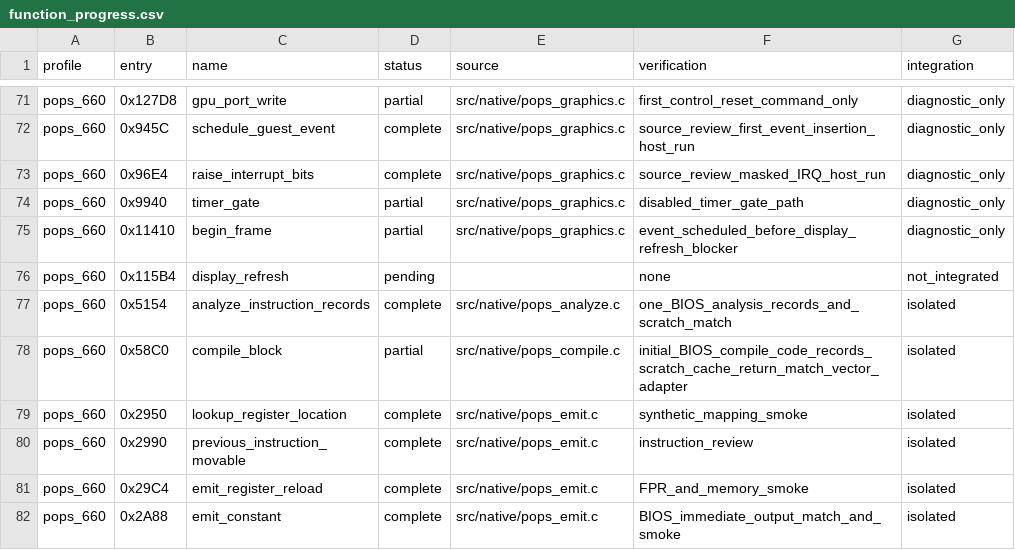
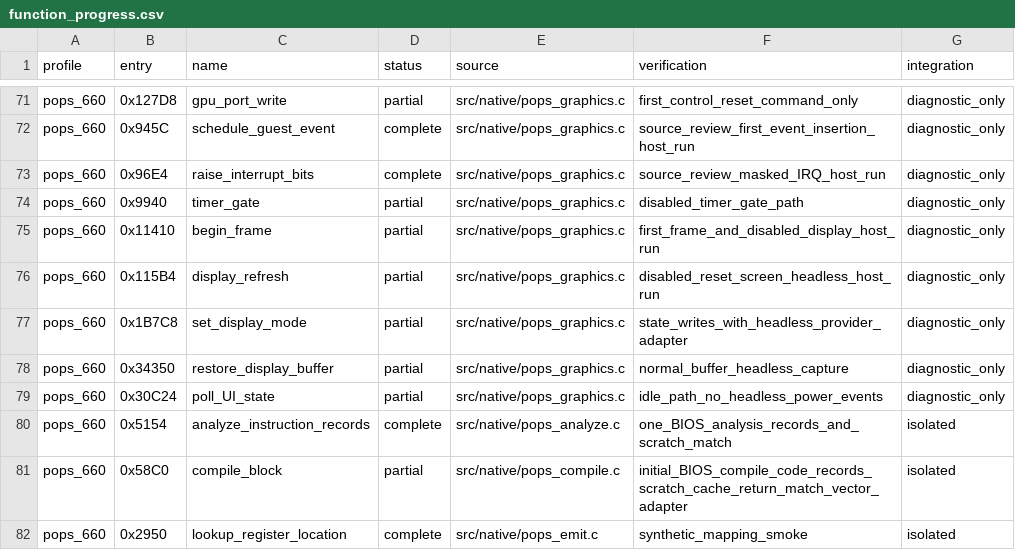
Before and after one commit to frangarcj/RePOPS, a CSV file: data/function_progress.csv, drawn as a sheet; only a part is shown, gaps mark what is left out; the shorter side is filled out with more unchanged rows.

Commit message:
feat(graphics): reconstruct first disabled-display refresh path

```diff
--- a/data/function_progress.csv
+++ b/data/function_progress.csv
@@ -74,4 +74,7 @@ pops_660,0x96E4,raise_interrupt_bits,complete,src/native/pops_graphics.c,source_
 pops_660,0x9940,timer_gate,partial,src/native/pops_graphics.c,disabled_timer_gate_path,diagnostic_only
-pops_660,0x11410,begin_frame,partial,src/native/pops_graphics.c,event_scheduled_before_display_refresh_blocker,diagnostic_only
-pops_660,0x115B4,display_refresh,pending,,none,not_integrated
+pops_660,0x11410,begin_frame,partial,src/native/pops_graphics.c,first_frame_and_disabled_display_host_run,diagnostic_only
+pops_660,0x115B4,display_refresh,partial,src/native/pops_graphics.c,disabled_reset_screen_headless_host_run,diagnostic_only
+pops_660,0x1B7C8,set_display_mode,partial,src/native/pops_graphics.c,state_writes_with_headless_provider_adapter,diagnostic_only
+pops_660,0x34350,restore_display_buffer,partial,src/native/pops_graphics.c,normal_buffer_headless_capture,diagnostic_only
+pops_660,0x30C24,poll_UI_state,partial,src/native/pops_graphics.c,idle_path_no_headless_power_events,diagnostic_only
 pops_660,0x5154,analyze_instruction_records,complete,src/native/pops_analyze.c,one_BIOS_analysis_records_and_scratch_match,isolated
```
Also changed, not shown: 2 other files.
